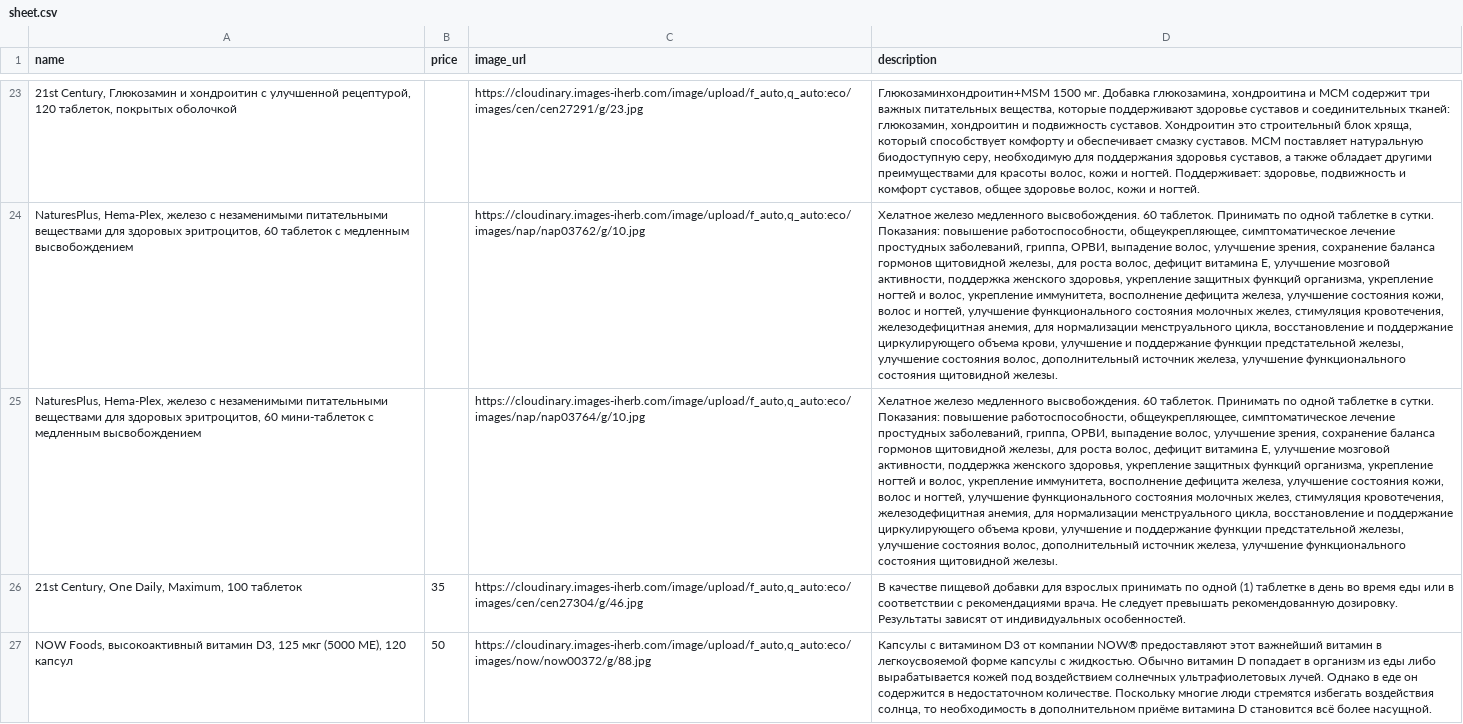
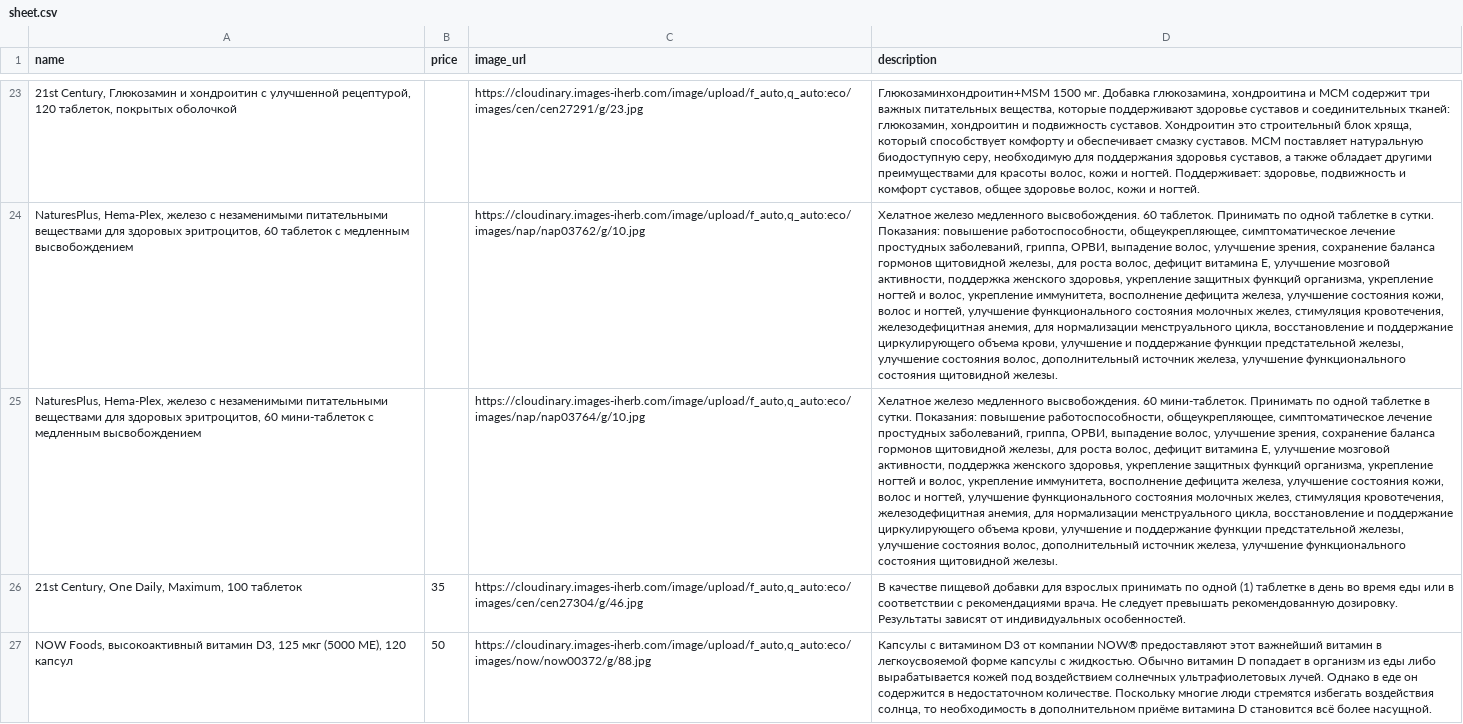
Before and after one commit to shortsnature03-max/vitrina, a CSV file: data/sheet.csv, drawn as a sheet; only a part is shown, gaps mark what is left out; the diff names each change by its address in the sheet, - before the commit and + after, or states it on an @@ line.

Commit message:
Автозагрузка из Google Таблиц

```diff
--- a/data/sheet.csv
+++ b/data/sheet.csv
-D25 (description): …высвобождения. 60 таблеток. Принимать по…
+D25 (description): …высвобождения. 60 мини-таблеток. Принимать по…
```
